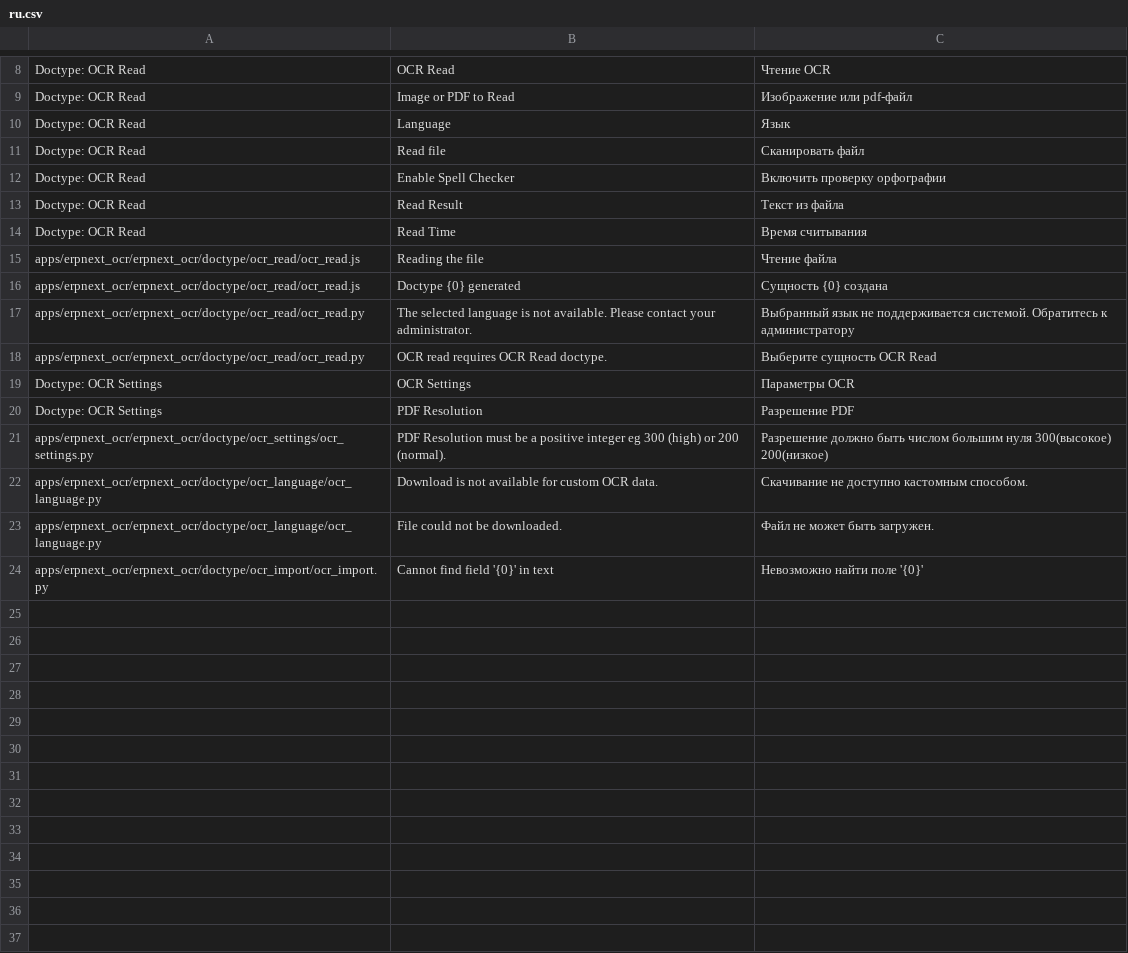
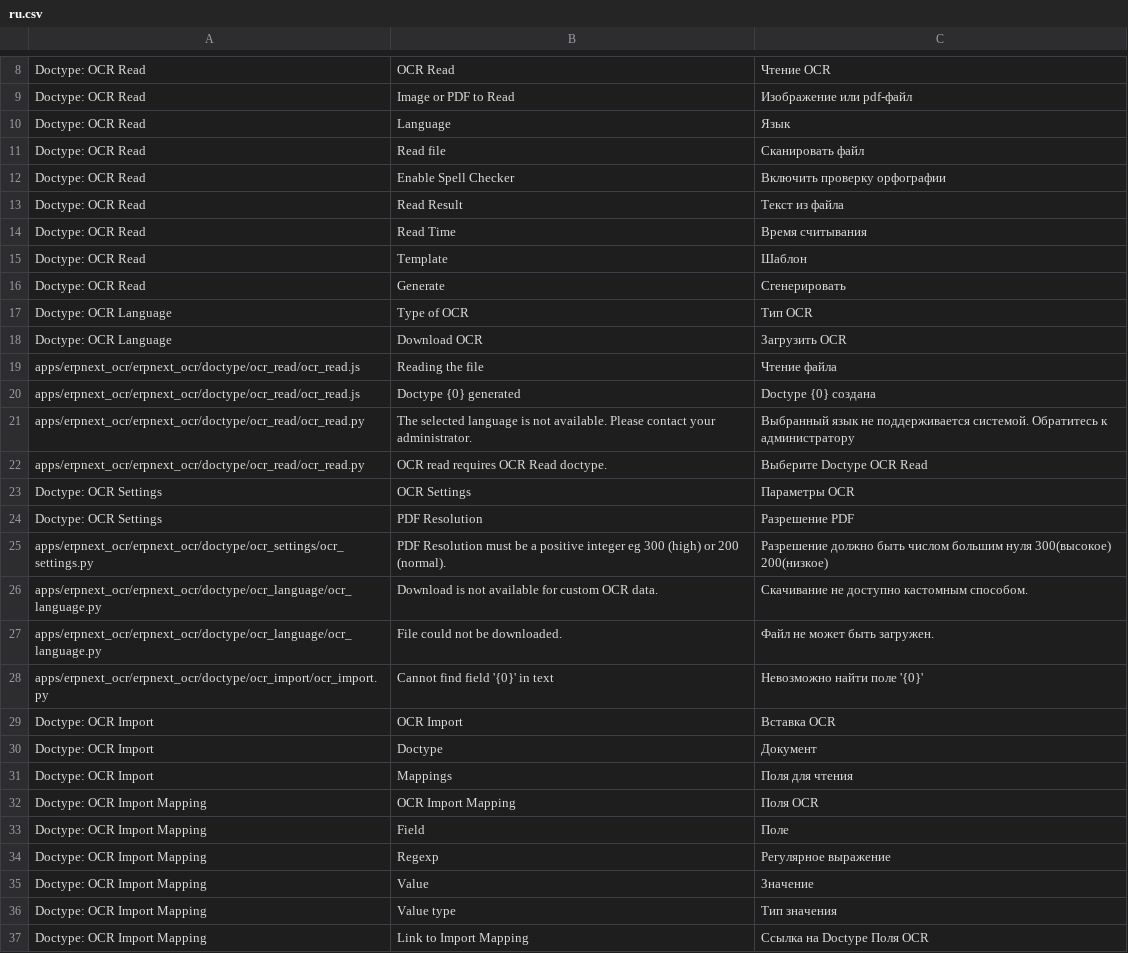
Before and after one commit to Monogramm/erpnext_ocr, a CSV file: erpnext_ocr/translations/ru.csv, drawn as a sheet; only a part is shown, gaps mark what is left out.

Commit message:
:globe_with_meridians: Add translations for ocr import
Signed-off-by: Emil <amionv99@gmail.com>

```diff
--- a/erpnext_ocr/translations/ru.csv
+++ b/erpnext_ocr/translations/ru.csv
@@ -14,6 +14,10 @@ Doctype: OCR Read,Read Result,Текст из файла
 Doctype: OCR Read,Read Time,Время считывания
+Doctype: OCR Read,Template,Шаблон
+Doctype: OCR Read,Generate,Сгенерировать
+Doctype: OCR Language,Type of OCR,Тип OCR
+Doctype: OCR Language,Download OCR,Загрузить OCR
 apps/erpnext_ocr/erpnext_ocr/doctype/ocr_read/ocr_read.js,Reading the file,Чтение файла
-apps/erpnext_ocr/erpnext_ocr/doctype/ocr_read/ocr_read.js,Doctype {0} generated, Сущность {0} создана
+apps/erpnext_ocr/erpnext_ocr/doctype/ocr_read/ocr_read.js,Doctype {0} generated, Doctype {0} создана
 apps/erpnext_ocr/erpnext_ocr/doctype/ocr_read/ocr_read.py,The selected language is not available. Please contact your administrator.,Выбранный язык не поддерживается системой. Обратитесь к администратору
-apps/erpnext_ocr/erpnext_ocr/doctype/ocr_read/ocr_read.py,OCR read requires OCR Read doctype.,Выберите сущность OCR Read
+apps/erpnext_ocr/erpnext_ocr/doctype/ocr_read/ocr_read.py,OCR read requires OCR Read doctype.,Выберите Doctype OCR Read
 Doctype: OCR Settings,OCR Settings,Параметры OCR
@@ -24 +28,10 @@ apps/erpnext_ocr/erpnext_ocr/doctype/ocr_language/ocr_language.py,File could not
 apps/erpnext_ocr/erpnext_ocr/doctype/ocr_import/ocr_import.py,Cannot find field '{0}' in text,Невозможно найти поле '{0}'
+Doctype: OCR Import,OCR Import,Вставка OCR
+Doctype: OCR Import,Doctype,Документ
+Doctype: OCR Import,Mappings,Поля для чтения
+Doctype: OCR Import Mapping,OCR Import Mapping,Поля OCR
+Doctype: OCR Import Mapping,Field,Поле
+Doctype: OCR Import Mapping,Regexp,Регулярное выражение
+Doctype: OCR Import Mapping,Value,Значение
+Doctype: OCR Import Mapping,Value type,Тип значения
+Doctype: OCR Import Mapping,Link to Import Mapping,Ссылка на Doctype Поля OCR
```
